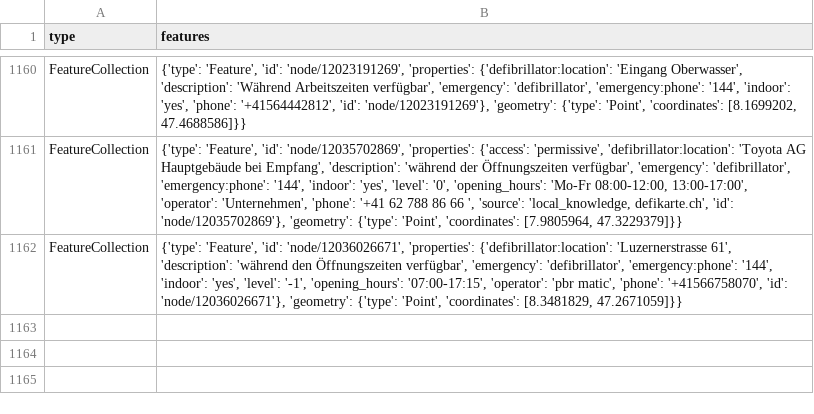
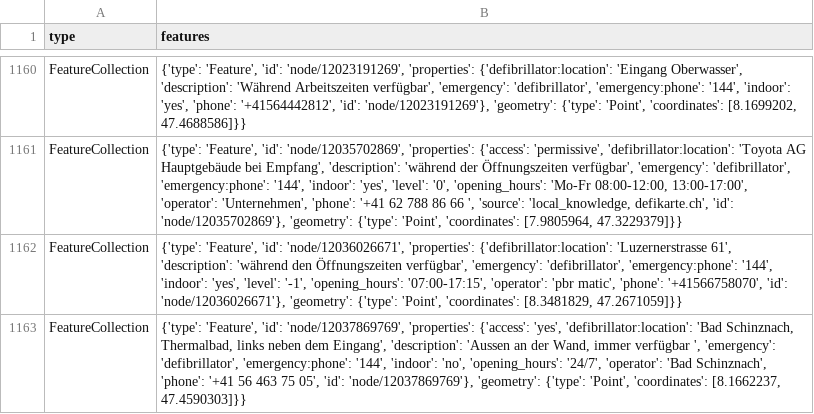
Before and after one commit to OpenBracketsCH/defi_data, a CSV file: data/csv/defis_kt_ag.csv, drawn as a sheet; only a part is shown, gaps mark what is left out; the diff names each change by its address in the sheet, - before the commit and + after, or states it on an @@ line.

```diff
--- a/data/csv/defis_kt_ag.csv
+++ b/data/csv/defis_kt_ag.csv
+row 1163: FeatureCollection | {'type': 'Feature', 'id': 'node/12037869769', 'properties': {'access': 'yes', 'defibrillator:location': 'Bad Schinznach, Thermalbad, links neben dem Eingang', 'description': 'Aussen an der Wand, immer verfügbar ', 'emergency': 'defibrillator', 'emergency:phone': '144', 'indoor': 'no', 'opening_hours': '24/7', 'operator': 'Bad Schinznach', 'phone': '+41 56 463 75 05', 'id': 'node/12037869769'}, 'geometry': {'type': 'Point', 'coordinates': [8.1662237, 47.4590303]}}
```
Also changed, not shown: data/csv/defis_dispo_knzsg.csv, data/csv/defis_kt_sg.csv, 6 other files.
